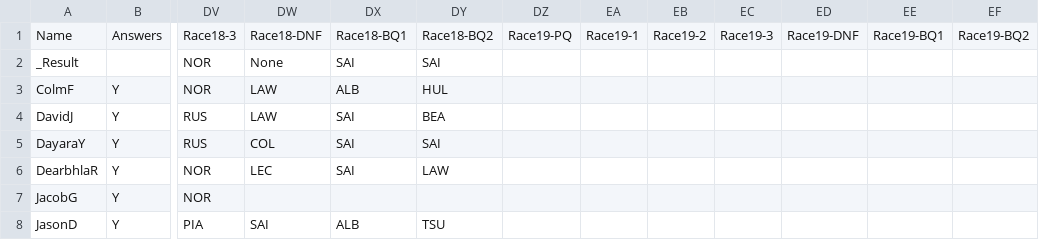
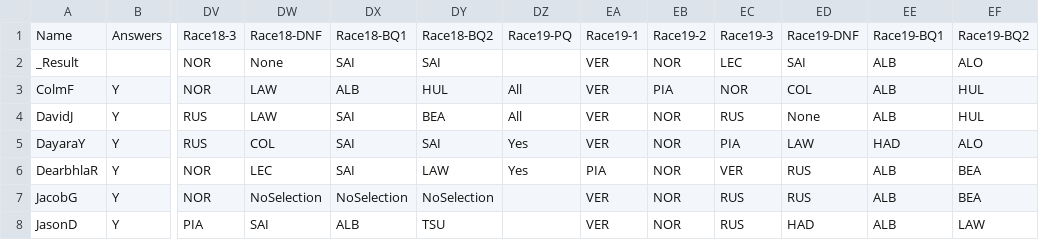
Before and after one commit to DaveJord/F1Comp, a CSV file: races.csv, drawn as a sheet; only a part is shown, gaps mark what is left out; the diff covers the shown part only; the diff names each change by its address in the sheet, - before the commit and + after, or states it on an @@ line.

Commit message:
Post race Texas

```diff
--- a/races.csv
+++ b/races.csv
-EA2:EA5: (empty)
+EA2:EA5: VER
-EB2: (empty)
+EB2: NOR
-EC2: (empty)
+EC2: LEC
-ED2: (empty)
+ED2: SAI
-EE2:EE4: (empty)
+EE2:EE4: ALB
-EF2: (empty)
+EF2: ALO
-DZ3:DZ4: (empty)
+DZ3:DZ4: All
-EB3: (empty)
+EB3: PIA
-EC3: (empty)
+EC3: NOR
-ED3: (empty)
+ED3: COL
-EF3:EF4: (empty)
+EF3:EF4: HUL
-EB4:EB8: (empty)
+EB4:EB8: NOR
-EC4: (empty)
+EC4: RUS
-ED4: (empty)
+ED4: None
-DZ5:DZ6: (empty)
+DZ5:DZ6: Yes
-EC5: (empty)
+EC5: PIA
-ED5: (empty)
+ED5: LAW
-EE5: (empty)
+EE5: HAD
-EF5: (empty)
+EF5: ALO
-EA6: (empty)
+EA6: PIA
-EC6: (empty)
+EC6: VER
-ED6:ED7: (empty)
+ED6:ED7: RUS
-EE6:EE8: (empty)
+EE6:EE8: ALB
-EF6:EF7: (empty)
+EF6:EF7: BEA
-DW7: (empty)
+DW7: NoSelection
-DX7: (empty)
+DX7: NoSelection
-DY7: (empty)
+DY7: NoSelection
-EA7:EA8: (empty)
+EA7:EA8: VER
-EC7:EC8: (empty)
+EC7:EC8: RUS
-ED8: (empty)
+ED8: HAD
-EF8: (empty)
+EF8: LAW
```
Also changed, not shown: 38 edited cells elsewhere in this file, Leaderboard.csv, bonusAnswers.csv.
